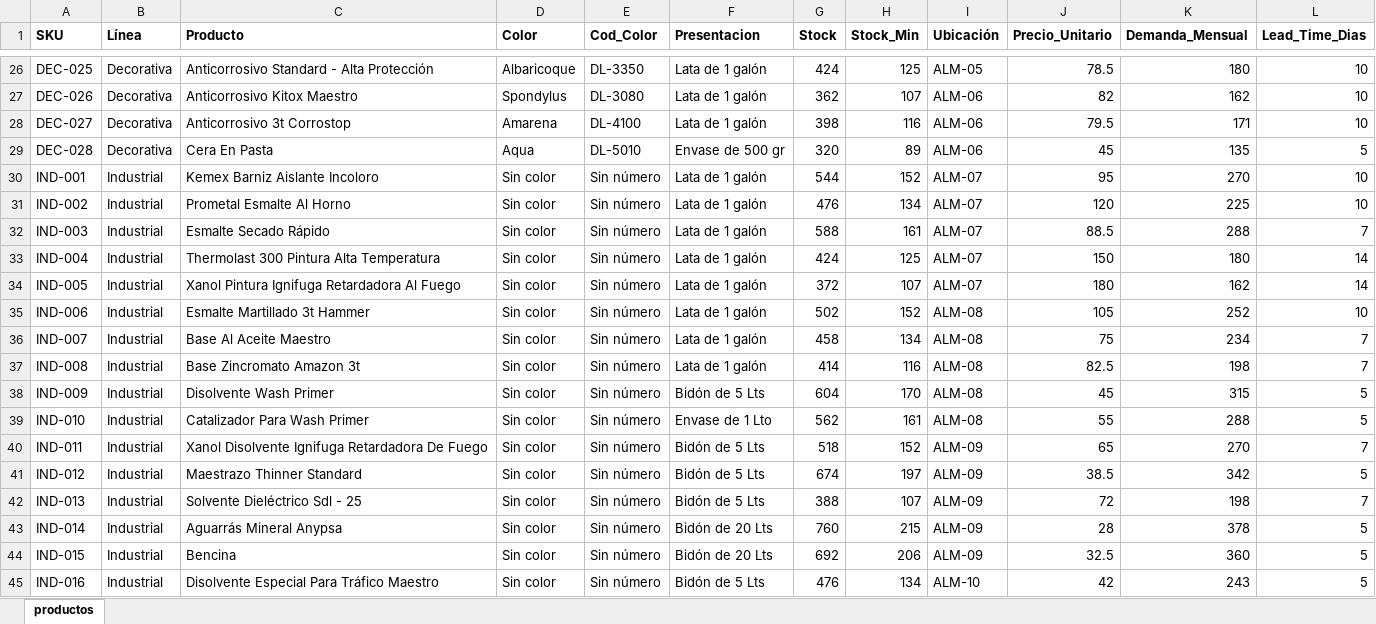
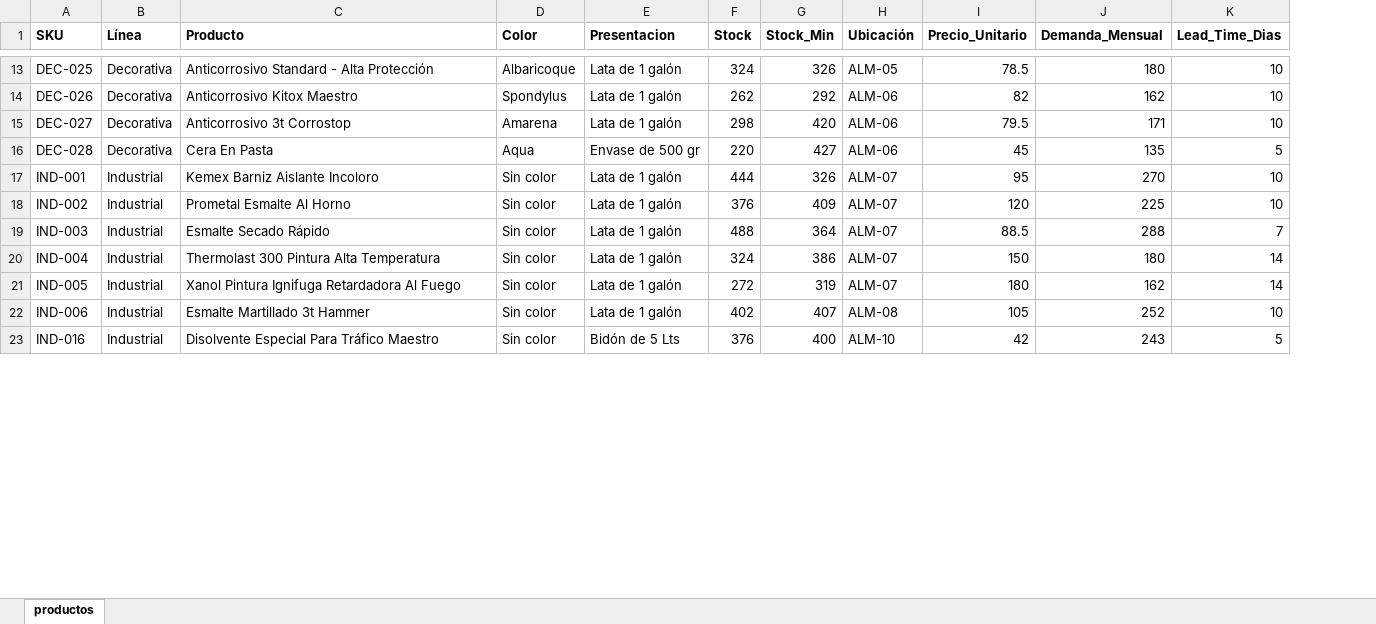
Before and after one commit to Henrymd98/Proyecto_SFI, an Excel workbook: SPI_Grupo5/DatosAnypsa.xlsx, sheet productos, drawn as a sheet; only a part is shown, gaps mark what is left out; values as stored, in another font and other column widths than the file's, no borders; removed rows and columns are numbered as before the commit, all else as after; the diff covers the shown part only; the diff names each change by its address in the sheet, - before the commit and + after, or states it on an @@ line.

```diff
--- a/SPI_Grupo5/DatosAnypsa.xlsx (sheet productos)
+++ b/SPI_Grupo5/DatosAnypsa.xlsx (sheet productos)
-column E (Cod_Color), rows 26-35: DL-3350 | DL-3080 | DL-4100 | DL-5010 | Sin número | Sin número | Sin número | Sin número | Sin número | Sin número; row 45: Sin número
-F13 (Stock): 424
+F13 (Stock): 324
-G13 (Stock_Min): 125
+G13 (Stock_Min): 326
-F14 (Stock): 362
+F14 (Stock): 262
-G14 (Stock_Min): 107
+G14 (Stock_Min): 292
-F15 (Stock): 398
+F15 (Stock): 298
-G15 (Stock_Min): 116
+G15 (Stock_Min): 420
-F16 (Stock): 320
+F16 (Stock): 220
-G16 (Stock_Min): 89
+G16 (Stock_Min): 427
-F17 (Stock): 544
+F17 (Stock): 444
-G17 (Stock_Min): 152
+G17 (Stock_Min): 326
-F18 (Stock): 476
+F18 (Stock): 376
-G18 (Stock_Min): 134
+G18 (Stock_Min): 409
-F19 (Stock): 588
+F19 (Stock): 488
-G19 (Stock_Min): 161
+G19 (Stock_Min): 364
-F20 (Stock): 424
+F20 (Stock): 324
-G20 (Stock_Min): 125
+G20 (Stock_Min): 386
-F21 (Stock): 372
+F21 (Stock): 272
-G21 (Stock_Min): 107
+G21 (Stock_Min): 319
-F22 (Stock): 502
+F22 (Stock): 402
-G22 (Stock_Min): 152
+G22 (Stock_Min): 407
-row 36: IND-007 | Industrial | Base Al Aceite Maestro | Sin color | Sin número | Lata de 1 galón | 458 | 134 | ALM-08 | 75 | 234 | 7
-row 37: IND-008 | Industrial | Base Zincromato Amazon 3t | Sin color | Sin número | Lata de 1 galón | 414 | 116 | ALM-08 | 82.5 | 198 | 7
-row 38: IND-009 | Industrial | Disolvente Wash Primer | Sin color | Sin número | Bidón de 5 Lts | 604 | 170 | ALM-08 | 45 | 315 | 5
-row 39: IND-010 | Industrial | Catalizador Para Wash Primer | Sin color | Sin número | Envase de 1 Lto | 562 | 161 | ALM-08 | 55 | 288 | 5
-row 40: IND-011 | Industrial | Xanol Disolvente Ignifuga Retardadora De Fuego | Sin color | Sin número | Bidón de 5 Lts | 518 | 152 | ALM-09 | 65 | 270 | 7
-row 41: IND-012 | Industrial | Maestrazo Thinner Standard | Sin color | Sin número | Bidón de 5 Lts | 674 | 197 | ALM-09 | 38.5 | 342 | 5
-row 42: IND-013 | Industrial | Solvente Dieléctrico Sdl - 25 | Sin color | Sin número | Bidón de 5 Lts | 388 | 107 | ALM-09 | 72 | 198 | 7
-row 43: IND-014 | Industrial | Aguarrás Mineral Anypsa | Sin color | Sin número | Bidón de 20 Lts | 760 | 215 | ALM-09 | 28 | 378 | 5
-row 44: IND-015 | Industrial | Bencina | Sin color | Sin número | Bidón de 20 Lts | 692 | 206 | ALM-09 | 32.5 | 360 | 5
-F23 (Stock): 476
+F23 (Stock): 376
-G23 (Stock_Min): 134
+G23 (Stock_Min): 400
```
Also changed, not shown: 45 removed rows and 180 edited cells elsewhere in this sheet.
